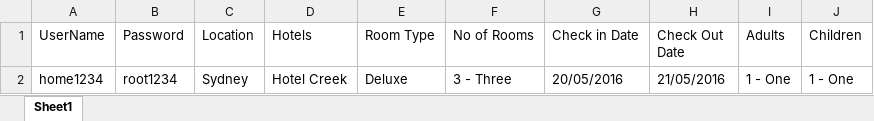
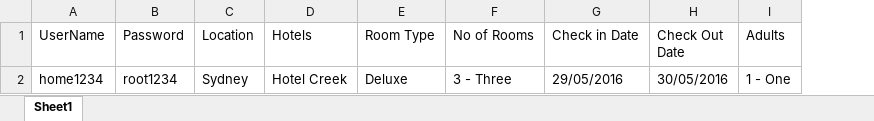
Before and after one commit to Udhayamca/Adactin, an Excel workbook: data/TC07_VerifyRoomType.xlsx, sheet Sheet1, drawn as a sheet; values as stored, in another font and other column widths than the file's, no borders; the diff names each change by its address in the sheet, - before the commit and + after, or states it on an @@ line.

```diff
--- a/data/TC07_VerifyRoomType.xlsx (sheet Sheet1)
+++ b/data/TC07_VerifyRoomType.xlsx (sheet Sheet1)
-column J (Children), row 2: 1 - One
-G2 (Check in Date): 20/05/2016
+G2 (Check in Date): 29/05/2016
-H2 (Check Out Date): 21/05/2016
+H2 (Check Out Date): 30/05/2016
```
Also changed, not shown: data/TC03_checkindate.xlsx, data/TC04_CheckSelectedHotelName.xlsx, 52 other files.
